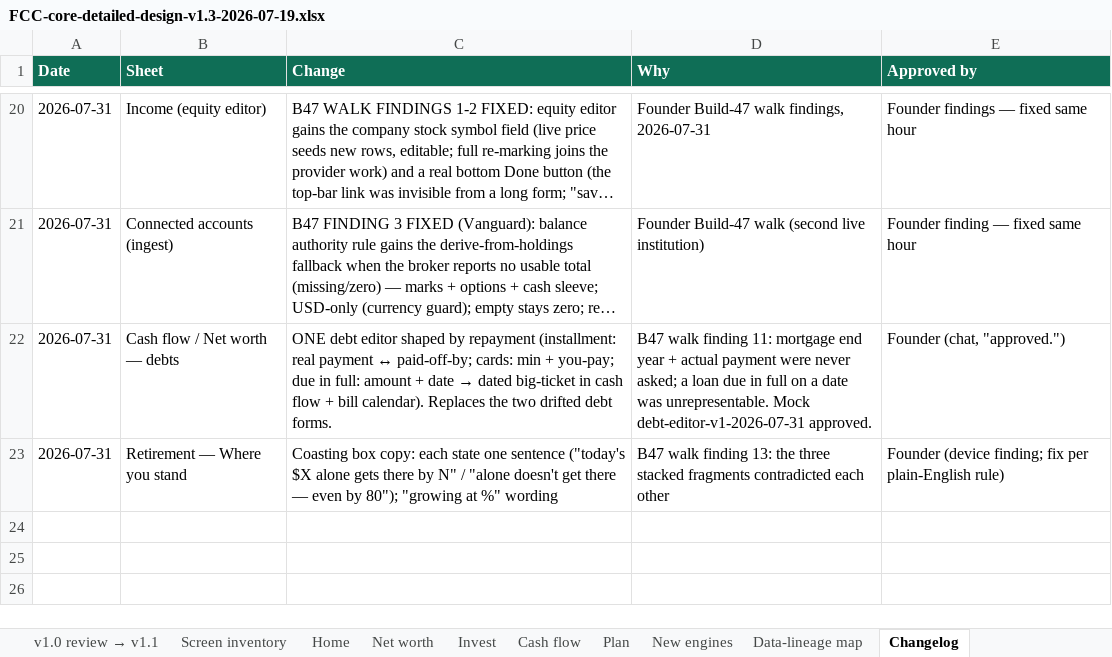
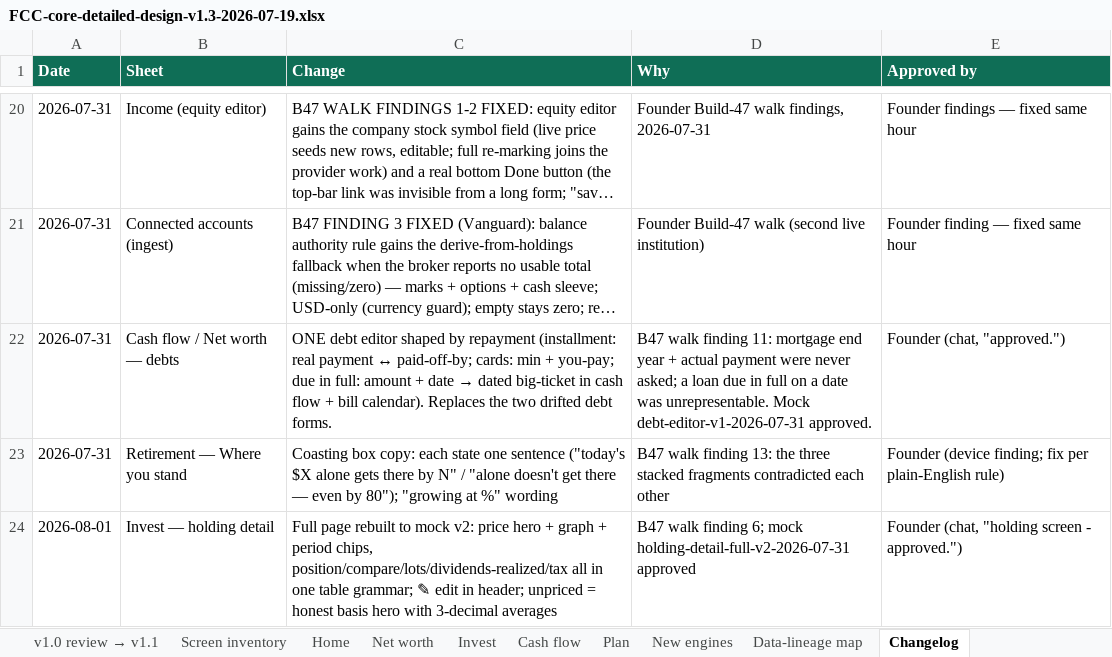
Before and after one commit to Finwise-io/finwise, an Excel workbook: docs/FCC-core-55-70/FCC-core-detailed-design-v1.3-2026-07-19.xlsx, sheet Changelog, drawn as a sheet; only a part is shown, gaps mark what is left out; long unchanged cells end in …; values as stored, in another font and other column widths than the file's, no borders; the diff names each change by its address in the sheet, - before the commit and + after, or states it on an @@ line.

```diff
--- a/docs/FCC-core-55-70/FCC-core-detailed-design-v1.3-2026-07-19.xlsx (sheet Changelog)
+++ b/docs/FCC-core-55-70/FCC-core-detailed-design-v1.3-2026-07-19.xlsx (sheet Changelog)
+row 24: 2026-08-01 | Invest — holding detail | Full page rebuilt to mock v2: price hero + graph + period chips, position/compare/lots/dividends-realized/tax all in one table grammar; ✎ edit in header; unpriced = honest basis hero with 3-decimal averages | B47 walk finding 6; mock holding-detail-full-v2-2026-07-31 approved | Founder (chat, "holding screen - approved.")
```
Also changed, not shown: docs/FCC-core-55-70/build-analysis-july24.xlsx, 6 other files.
